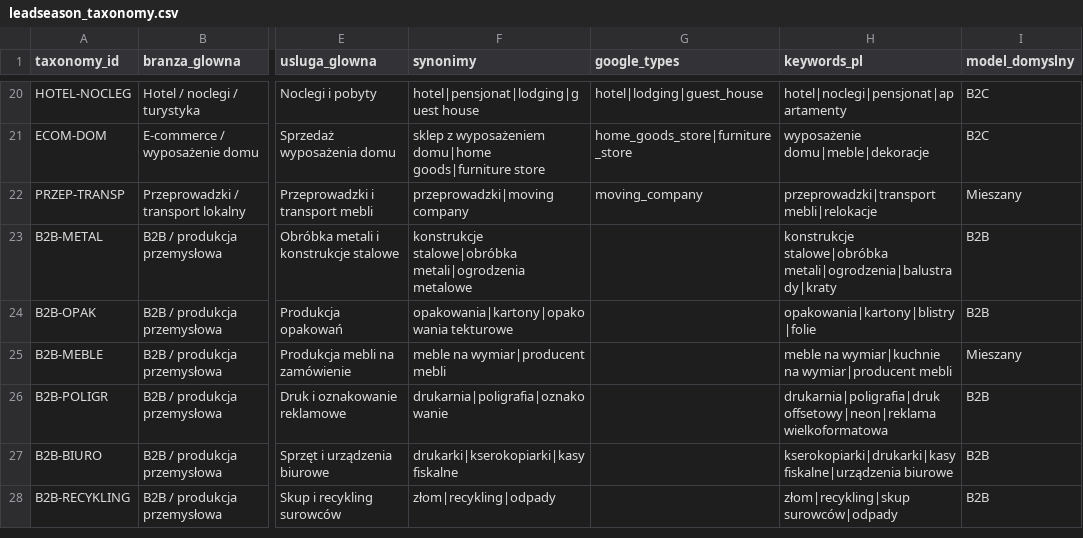
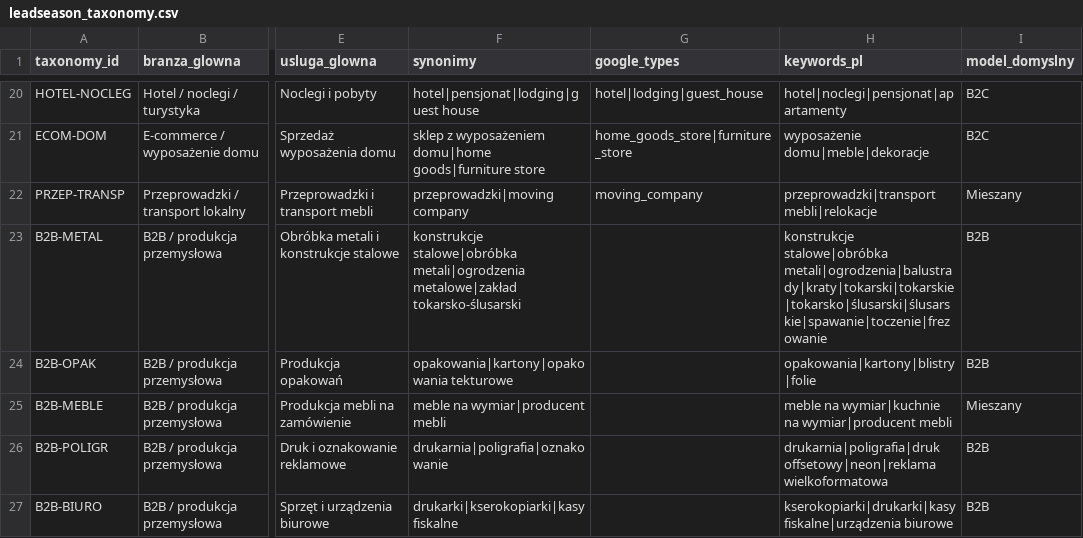
Before and after one commit to FilipSeoCC/LeadSeson, a CSV file: config/leadseason_taxonomy.csv, drawn as a sheet; only a part is shown, gaps mark what is left out; the shorter side is filled out with more unchanged rows; the diff names each change by its address in the sheet, - before the commit and + after, or states it on an @@ line.

```diff
--- a/config/leadseason_taxonomy.csv
+++ b/config/leadseason_taxonomy.csv
-F23 (synonimy): …stalowe|obróbka metali|ogrodzenia metalowe
+F23 (synonimy): …stalowe|obróbka metali|ogrodzenia metalowe|zakład tokarsko-ślusarski
-H23 (keywords_pl): konstrukcje stalowe|obróbka metali|ogrodzenia|balustrady|kraty
+H23 (keywords_pl): konstrukcje stalowe|obróbka metali|ogrodzenia|balustrady|kraty|tokarski|tokarskie|tokarsko|ślusarski|ślusarskie|spawanie|toczenie|frezowanie
```
Also changed, not shown: 2 other files.
